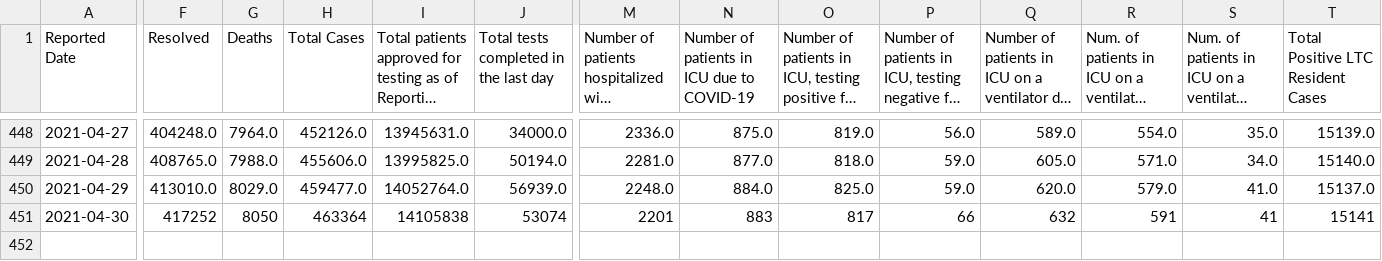
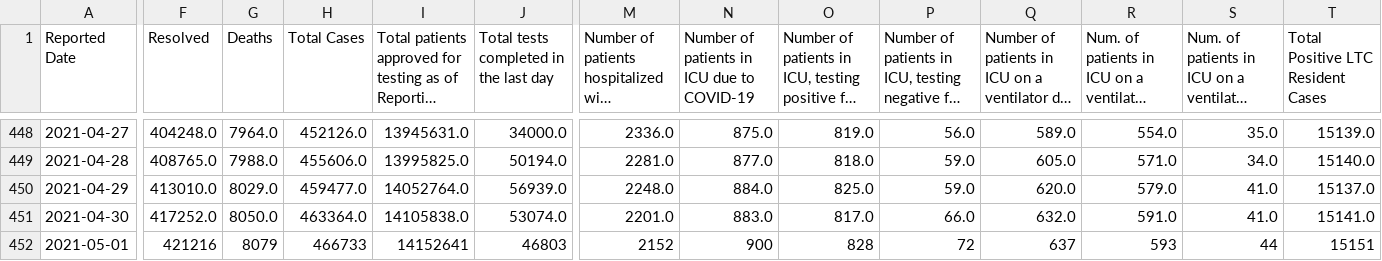
Before and after one commit to Manifaust/ontario-covid-graph, a CSV file: raw_reports/status-of-covid-19-cases-in-ontario.csv, drawn as a sheet; only a part is shown, gaps mark what is left out; long unchanged cells end in …; rows hold the shown columns only; the diff covers the shown part only; the diff names each change by its address in the sheet, - before the commit and + after, or states it on an @@ line.

```diff
--- a/raw_reports/status-of-covid-19-cases-in-ontario.csv
+++ b/raw_reports/status-of-covid-19-cases-in-ontario.csv
-F451 (Resolved): 417252
+F451 (Resolved): 417252.0
-G451 (Deaths): 8050
+G451 (Deaths): 8050.0
-H451 (Total Cases): 463364
+H451 (Total Cases): 463364.0
-I451: 14105838
+I451: 14105838.0
-J451: 53074
+J451: 53074.0
-M451: 2201
+M451: 2201.0
-N451: 883
+N451: 883.0
-O451: 817
+O451: 817.0
-P451: 66
+P451: 66.0
-Q451: 632
+Q451: 632.0
-R451: 591
+R451: 591.0
-S451: 41
+S451: 41.0
-T451: 15141
+T451: 15141.0
+row 452: 2021-05-01 | 421216 | 8079 | 466733 | 14152641 | 46803 | 2152 | 900 | 828 | 72 | 637 | 593 | 44 | 15151
```
Also changed, not shown: 6 edited cells elsewhere in this file, raw_reports/daily-change-phu.csv, raw_reports/vaccine_doses.csv, 5 other files.
